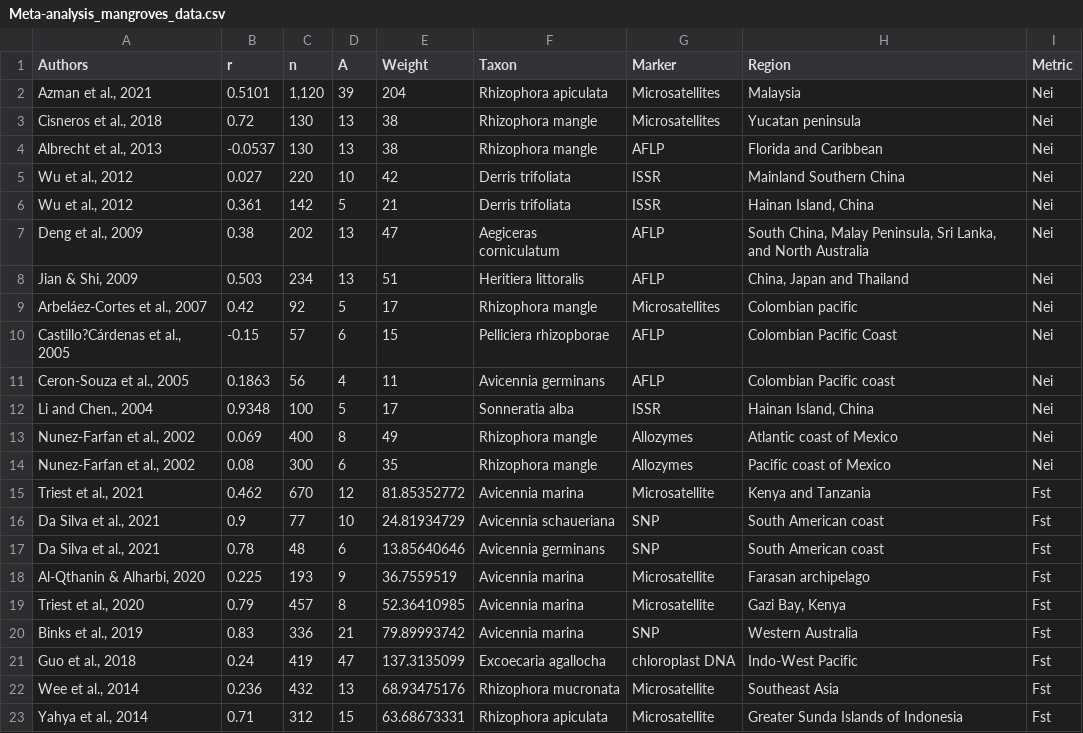
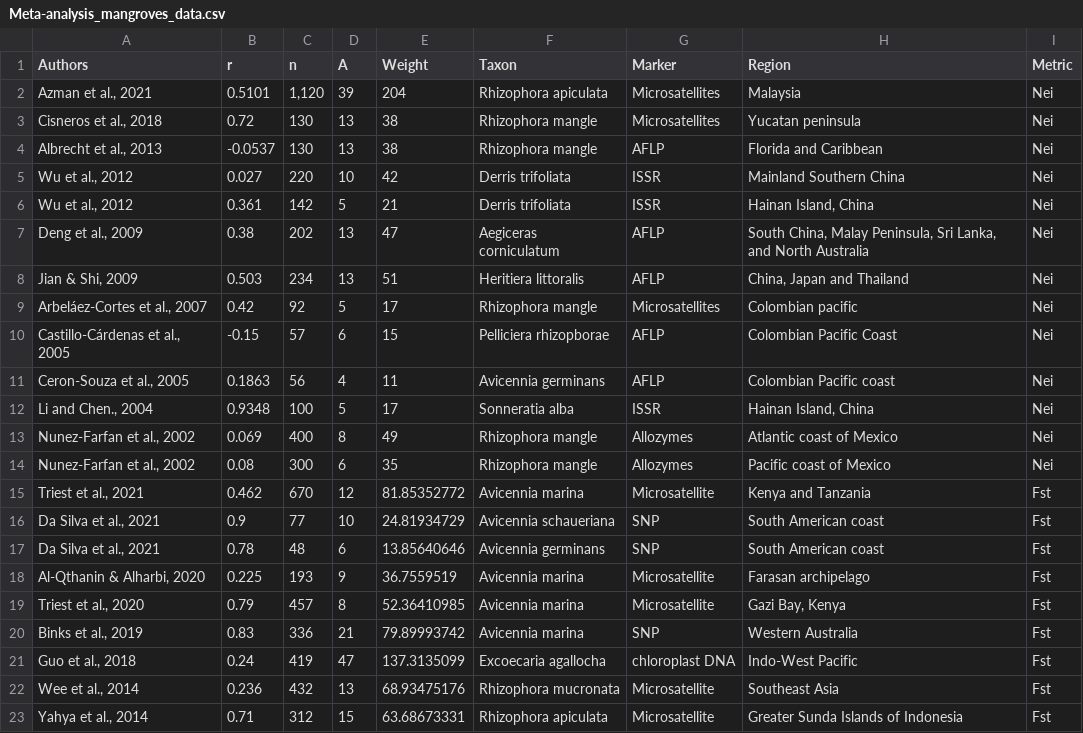
Before and after one commit to natashagranville/meta-analysis_mangroves, a CSV file: Meta-analysis_mangroves_data.csv, drawn as a sheet; the diff names each change by its address in the sheet, - before the commit and + after, or states it on an @@ line.

Commit message:
Update Meta-analysis_mangroves_data.csv

```diff
--- a/Meta-analysis_mangroves_data.csv
+++ b/Meta-analysis_mangroves_data.csv
-A10 (Authors): Castillo?Cárdenas et al., 2005
+A10 (Authors): Castillo-Cárdenas et al., 2005
```
